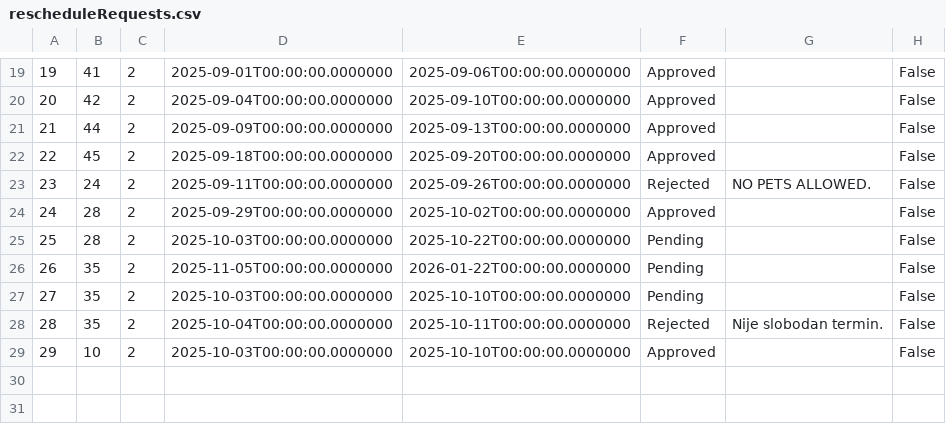
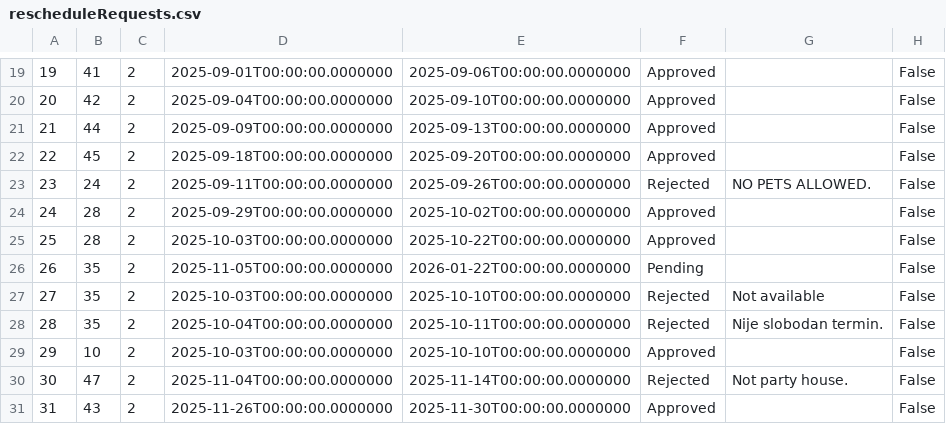
Before and after one commit to Dusan171/student-project-BookingApp, a CSV file: Resources/Data/rescheduleRequests.csv, drawn as a sheet; only a part is shown, gaps mark what is left out.

```diff
--- a/Resources/Data/rescheduleRequests.csv
+++ b/Resources/Data/rescheduleRequests.csv
@@ -24,6 +24,8 @@
 24|28|2|2025-09-29T00:00:00.0000000|2025-10-02T00:00:00.0000000|Approved||False
-25|28|2|2025-10-03T00:00:00.0000000|2025-10-22T00:00:00.0000000|Pending||False
+25|28|2|2025-10-03T00:00:00.0000000|2025-10-22T00:00:00.0000000|Approved||False
 26|35|2|2025-11-05T00:00:00.0000000|2026-01-22T00:00:00.0000000|Pending||False
-27|35|2|2025-10-03T00:00:00.0000000|2025-10-10T00:00:00.0000000|Pending||False
+27|35|2|2025-10-03T00:00:00.0000000|2025-10-10T00:00:00.0000000|Rejected|Not available|False
 28|35|2|2025-10-04T00:00:00.0000000|2025-10-11T00:00:00.0000000|Rejected|Nije slobodan termin.|False
 29|10|2|2025-10-03T00:00:00.0000000|2025-10-10T00:00:00.0000000|Approved||False
+30|47|2|2025-11-04T00:00:00.0000000|2025-11-14T00:00:00.0000000|Rejected|Not party house.|False
+31|43|2|2025-11-26T00:00:00.0000000|2025-11-30T00:00:00.0000000|Approved||False
```
Also changed, not shown: Resources/Data/accommodation.csv, Resources/Data/accommodationImage.csv, 23 other files.
